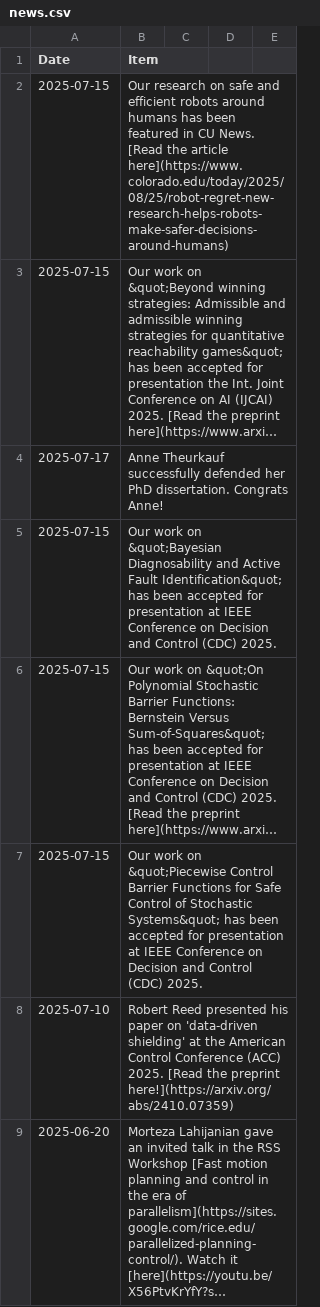
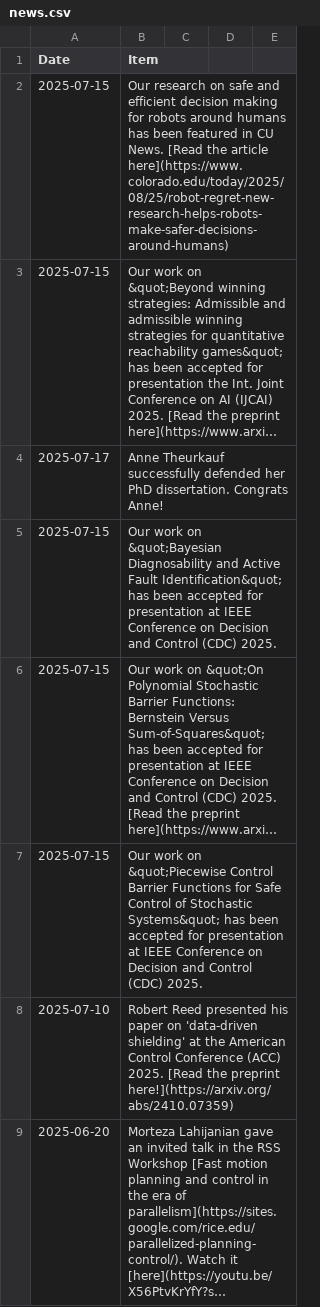
Before and after one commit to aria-systems-group/website, a CSV file: _data/news.csv, drawn as a sheet; only a part is shown; long unchanged cells end in …; the diff names each change by its address in the sheet, - before the commit and + after, or states it on an @@ line.

Commit message:
fixed error

```diff
--- a/_data/news.csv
+++ b/_data/news.csv
-B2 (Item): …and efficient robots around…
+B2 (Item): …and efficient decision making for robots around…
```
